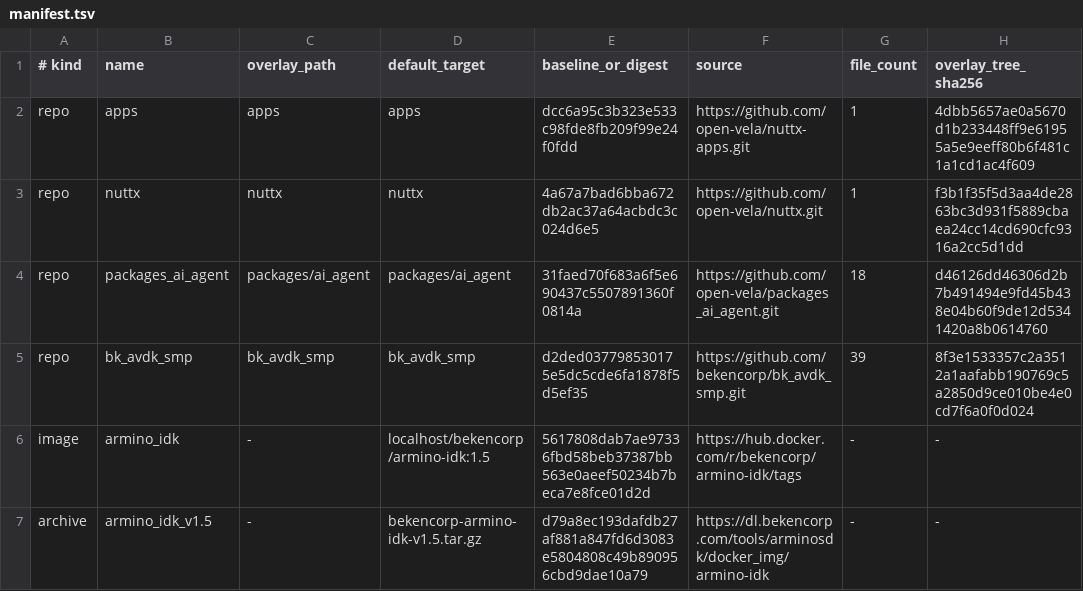
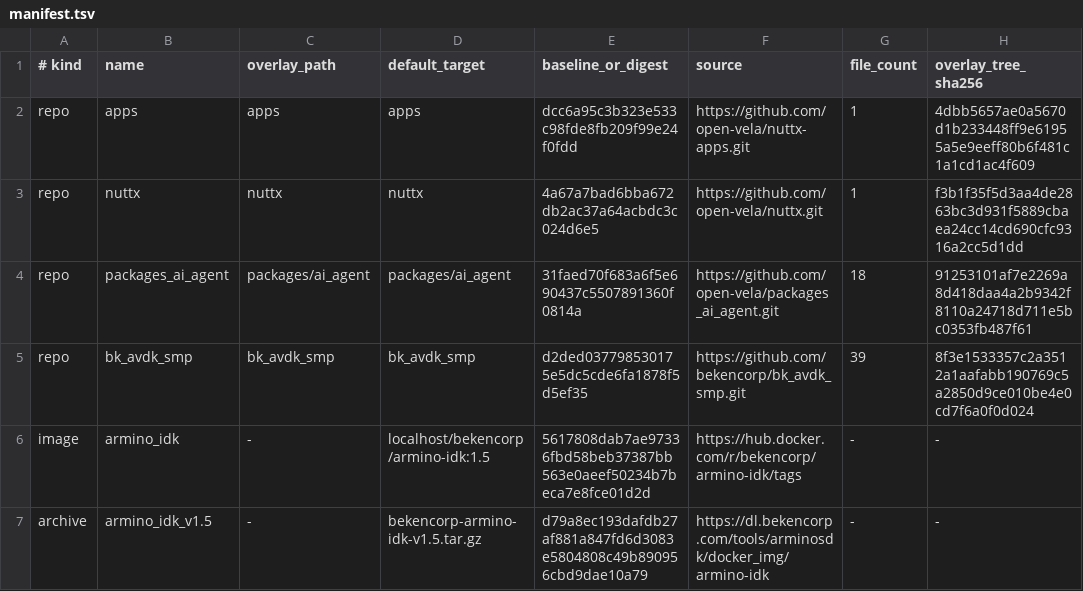
Before and after one commit to kanodayo1111/contest2026_264_VelaSightsuixingAIzhinengyanjing, a TSV file: external/manifest.tsv, drawn as a sheet.

```diff
--- a/external/manifest.tsv
+++ b/external/manifest.tsv
@@ -3,3 +3,3 @@ repo	apps	apps	apps	dcc6a95c3b323e533c98fde8fb209f99e24f0fdd	https://github.com/
 repo	nuttx	nuttx	nuttx	4a67a7bad6bba672db2ac37a64acbdc3c024d6e5	https://github.com/open-vela/nuttx.git	1	f3b1f35f5d3aa4de2863bc3d931f5889cbaea24cc14cd690cfc9316a2cc5d1dd
-repo	packages_ai_agent	packages/ai_agent	packages/ai_agent	31faed70f683a6f5e690437c5507891360f0814a	https://github.com/open-vela/packages_ai_agent.git	18	d46126dd46306d2b7b491494e9fd45b438e04b60f9de12d5341420a8b0614760
+repo	packages_ai_agent	packages/ai_agent	packages/ai_agent	31faed70f683a6f5e690437c5507891360f0814a	https://github.com/open-vela/packages_ai_agent.git	18	91253101af7e2269a8d418daa4a2b9342f8110a24718d711e5bc0353fb487f61
 repo	bk_avdk_smp	bk_avdk_smp	bk_avdk_smp	d2ded037798530175e5dc5cde6fa1878f5d5ef35	https://github.com/bekencorp/bk_avdk_smp.git	39	8f3e1533357c2a3512a1aafabb190769c5a2850d9ce010be4e0cd7f6a0f0d024
```
Also changed, not shown: 3 other files.
